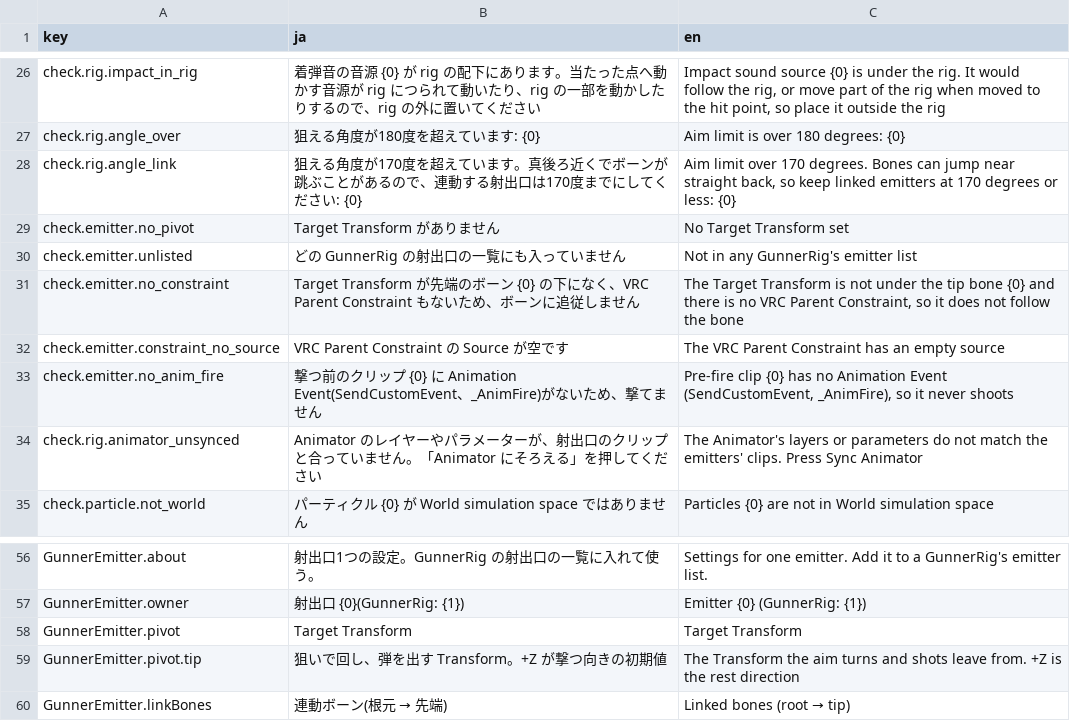
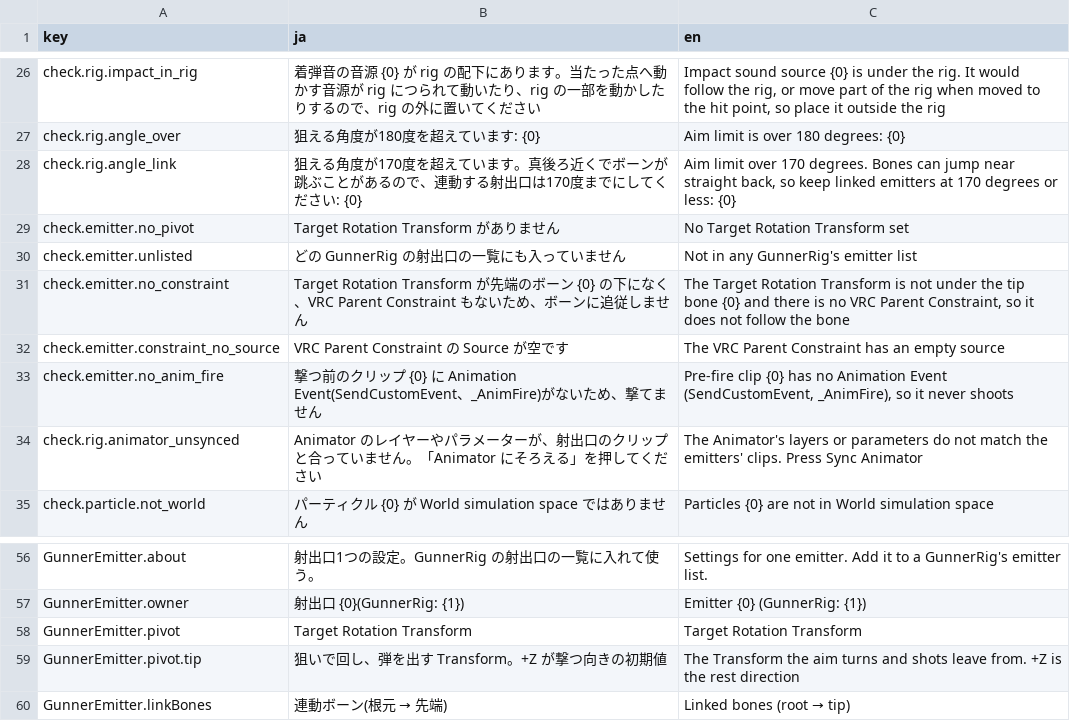
Before and after one commit to mecaota/vrc-gunner-scripts, a TSV file: Editor/strings.tsv, drawn as a sheet; only a part is shown, gaps mark what is left out.

```diff
--- a/Editor/strings.tsv
+++ b/Editor/strings.tsv
@@ -28,5 +28,5 @@ check.rig.angle_over	狙える角度が180度を超えています: {0}	Aim limi
 check.rig.angle_link	狙える角度が170度を超えています。真後ろ近くでボーンが跳ぶことがあるので、連動する射出口は170度までにしてください: {0}	Aim limit over 170 degrees. Bones can jump near straight back, so keep linked emitters at 170 degrees or less: {0}
-check.emitter.no_pivot	Target Transform がありません	No Target Transform set
+check.emitter.no_pivot	Target Rotation Transform がありません	No Target Rotation Transform set
 check.emitter.unlisted	どの GunnerRig の射出口の一覧にも入っていません	Not in any GunnerRig's emitter list
-check.emitter.no_constraint	Target Transform が先端のボーン {0} の下になく、VRC Parent Constraint もないため、ボーンに追従しません	The Target Transform is not under the tip bone {0} and there is no VRC Parent Constraint, so it does not follow the bone
+check.emitter.no_constraint	Target Rotation Transform が先端のボーン {0} の下になく、VRC Parent Constraint もないため、ボーンに追従しません	The Target Rotation Transform is not under the tip bone {0} and there is no VRC Parent Constraint, so it does not follow the bone
 check.emitter.constraint_no_source	VRC Parent Constraint の Source が空です	The VRC Parent Constraint has an empty source
@@ -57,3 +57,3 @@ GunnerEmitter.about	射出口1つの設定。GunnerRig の射出口の一覧に
 GunnerEmitter.owner	射出口 {0}(GunnerRig: {1})	Emitter {0} (GunnerRig: {1})
-GunnerEmitter.pivot	Target Transform	Target Transform
+GunnerEmitter.pivot	Target Rotation Transform	Target Rotation Transform
 GunnerEmitter.pivot.tip	狙いで回し、弾を出す Transform。+Z が撃つ向きの初期値	The Transform the aim turns and shots leave from. +Z is the rest direction
```
Also changed, not shown: 3 other files.
